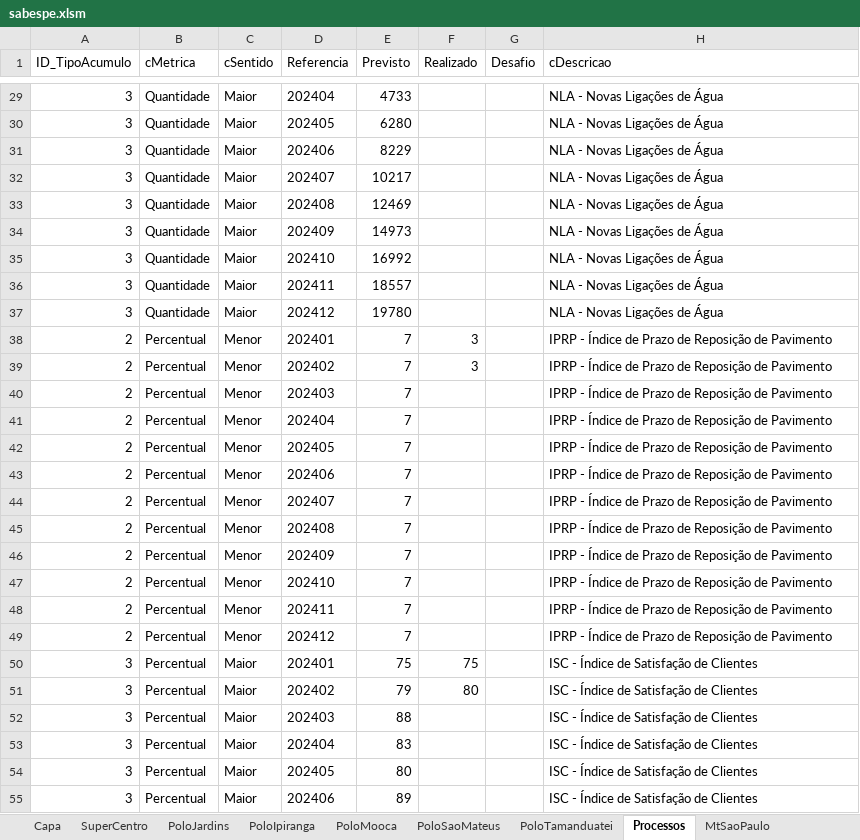
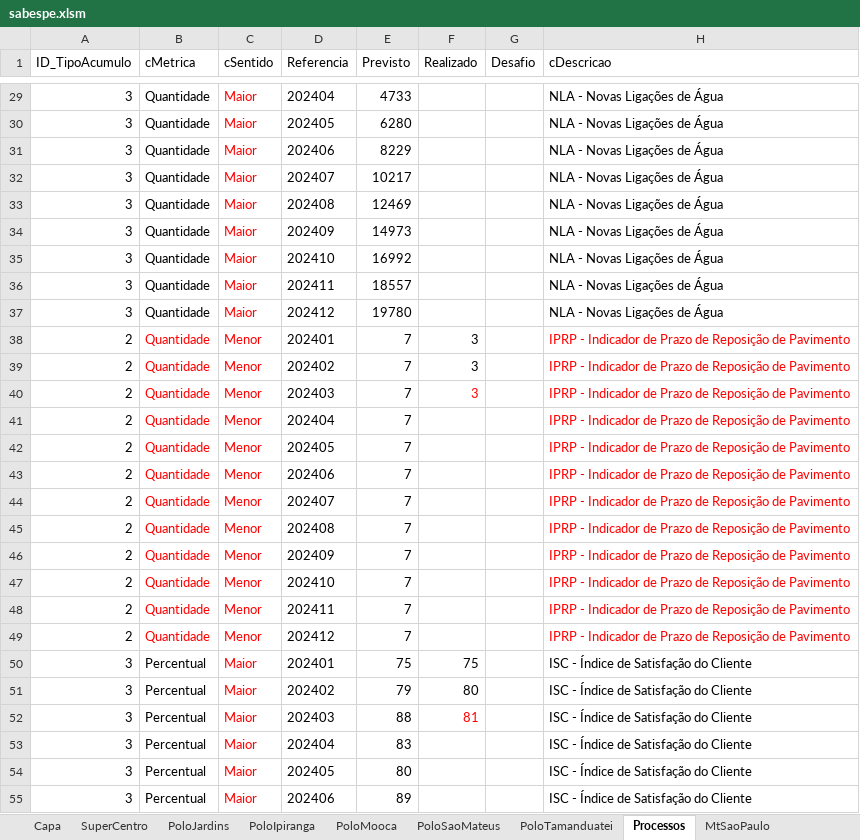
Before and after one commit to PedroBatista-dev/projeto-sabespe, an Excel workbook: projeto-sabespe/src/assets/sabespe.xlsm, sheet Processos, drawn as a sheet; only a part is shown, gaps mark what is left out; values as stored, in another font and other column widths than the file's, no borders; table styles not drawn; the diff covers the shown part only; the diff names each change by its address in the sheet, - before the commit and + after, or states it on an @@ line.

```diff
--- a/projeto-sabespe/src/assets/sabespe.xlsm (sheet Processos)
+++ b/projeto-sabespe/src/assets/sabespe.xlsm (sheet Processos)
-C29:C37 text colour: black
+C29:C37 text colour: #FF0000
-B38:B49 (cMetrica): Percentual
+B38:B49 (cMetrica): Quantidade
-B38:C49 text colour: black
+B38:C49 text colour: #FF0000
-H38:H49 (cDescricao): IPRP - Índice de Prazo…
+H38:H49 (cDescricao): IPRP - Indicador de Prazo…
-H38:H49 text colour: black
+H38:H49 text colour: #FF0000
-F40 (Realizado): (empty)
+F40 (Realizado): 3
-C50:C55 text colour: black
+C50:C55 text colour: #FF0000
-H50:H55 (cDescricao): ISC - Índice de Satisfação de Clientes
+H50:H55 (cDescricao): ISC - Índice de Satisfação do Cliente
-F52 (Realizado): (empty)
+F52 (Realizado): 81
```
Also changed, not shown: 189 edited cells and cell formats elsewhere in this sheet, sheet SuperCentro, sheet PoloJardins, sheet PoloSaoMateus, sheet PoloIpiranga, sheet PoloMooca, sheet PoloTamanduatei, 1 more sheet, 54 other files.
